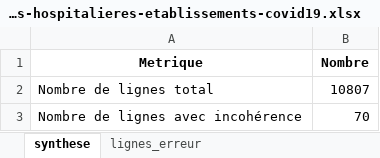
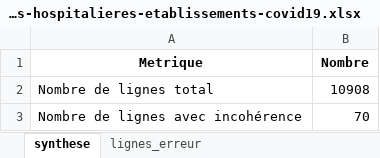
Before and after one commit to KimMontalibet/data_covid, an Excel workbook: src/output/incoherences_donnees-hospitalieres-etablissements-covid19.xlsx, sheet synthese, drawn as a sheet; values as stored, in another font and other column widths than the file's, no borders; the diff names each change by its address in the sheet, - before the commit and + after, or states it on an @@ line.

Commit message:
New data at 2020-07-03T18:03:31Z [skip ci]

```diff
--- a/src/output/incoherences_donnees-hospitalieres-etablissements-covid19.xlsx (sheet synthese)
+++ b/src/output/incoherences_donnees-hospitalieres-etablissements-covid19.xlsx (sheet synthese)
-B2 (Nombre): 10807
+B2 (Nombre): 10908
```
Also changed, not shown: src/output/incoherences_donnees-tests-covid19-labo-hebdomadaire.xlsx, src/output/incoherences_donnees-tests-covid19-labo-quotidien.xlsx, 4 other files.
